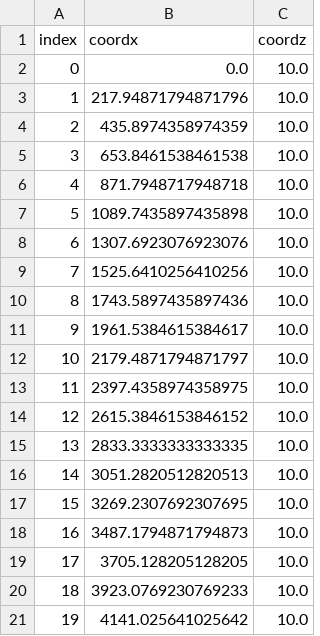
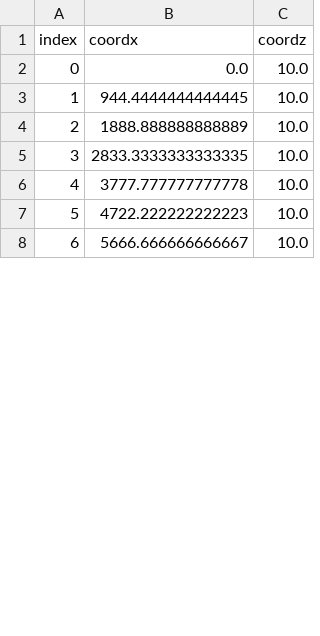
Before and after one commit to GISIS-UFF/SeismicModeling2D, a CSV file: inputs/sources.csv, drawn as a sheet; only a part is shown; the shorter side is filled out with more unchanged rows; removed rows and columns are numbered as before the commit, all else as after; the diff covers the shown part only; the diff names each change by its address in the sheet, - before the commit and + after, or states it on an @@ line.

```diff
--- a/inputs/sources.csv
+++ b/inputs/sources.csv
-B3 (coordx): 217.94871794871796
+B3 (coordx): 944.4444444444445
-B4 (coordx): 435.8974358974359
+B4 (coordx): 1888.888888888889
-row 5: 3 | 653.8461538461538 | 10.0
-row 6: 4 | 871.7948717948718 | 10.0
-row 7: 5 | 1089.7435897435898 | 10.0
-row 8: 6 | 1307.6923076923076 | 10.0
-row 9: 7 | 1525.6410256410256 | 10.0
-row 10: 8 | 1743.5897435897436 | 10.0
-row 11: 9 | 1961.5384615384617 | 10.0
-row 12: 10 | 2179.4871794871797 | 10.0
-row 13: 11 | 2397.4358974358975 | 10.0
-row 14: 12 | 2615.3846153846152 | 10.0
@@ column A (index) renumbered from row 5 down @@
-B6 (coordx): 3051.2820512820513
+B6 (coordx): 3777.777777777778
-B7 (coordx): 3269.2307692307695
+B7 (coordx): 4722.222222222223
-row 18: 16 | 3487.1794871794873 | 10.0
-row 19: 17 | 3705.128205128205 | 10.0
-row 20: 18 | 3923.0769230769233 | 10.0
-row 21: 19 | 4141.025641025642 | 10.0
```
Also changed, not shown: 16 removed rows and 2 edited cells elsewhere in this file, 8 other files.
